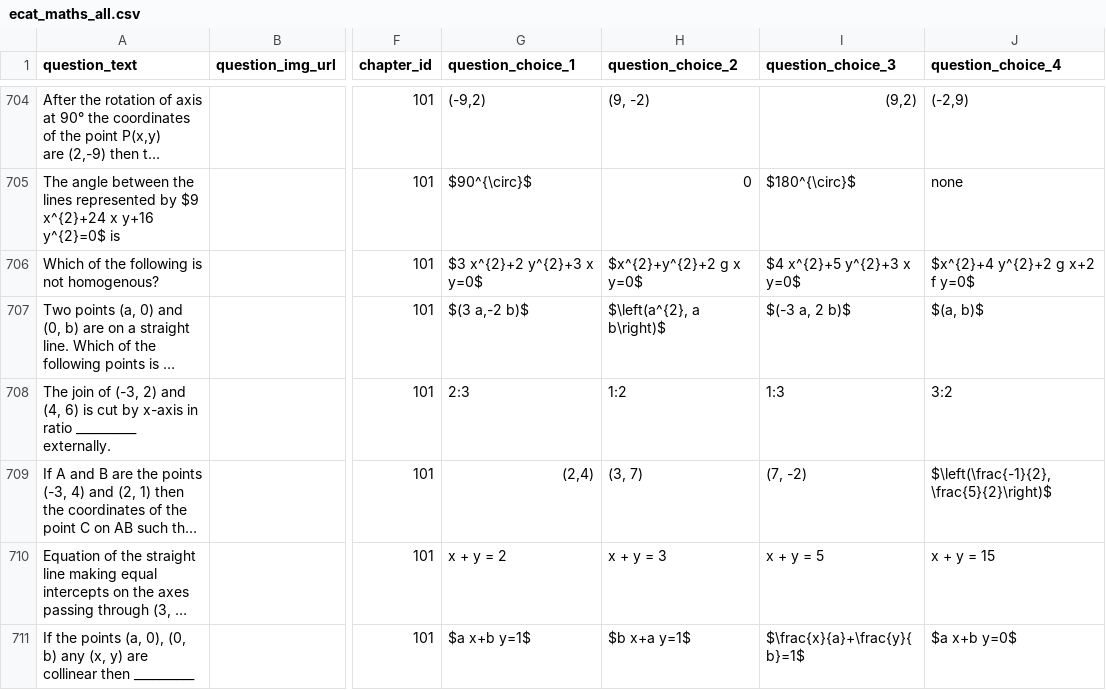
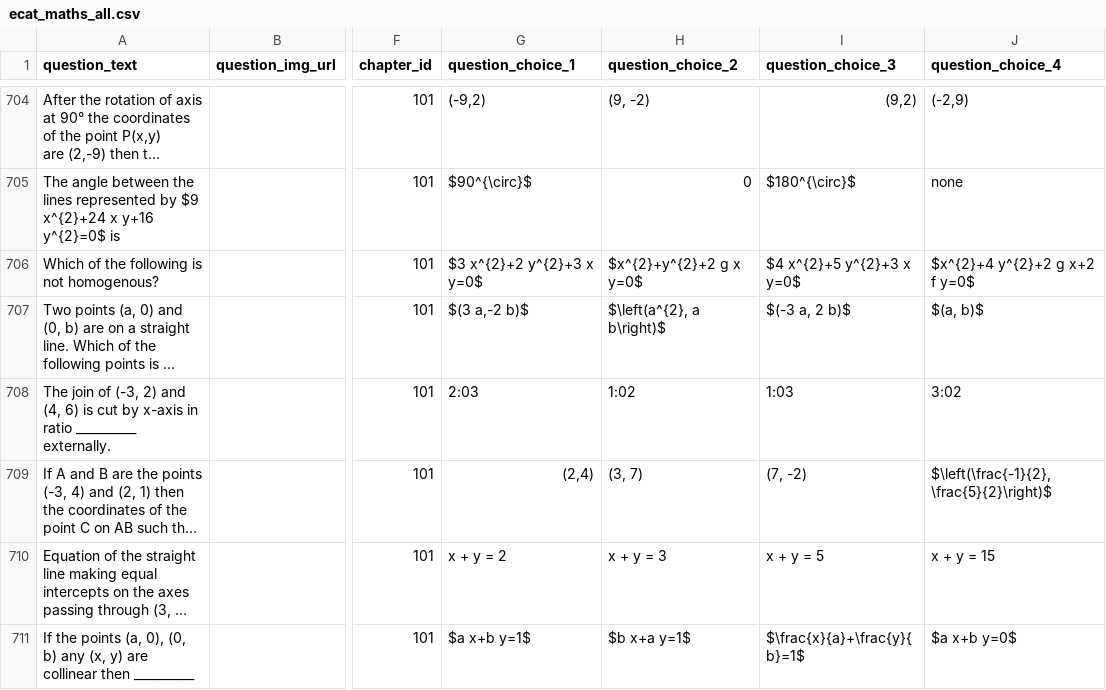
Before and after one commit to nyctophiliacme/edtech-backend, a CSV file: questions/questions_csvs/ecat_maths_all.csv, drawn as a sheet; only a part is shown, gaps mark what is left out; long unchanged cells end in …; the diff covers the shown part only; the diff names each change by its address in the sheet, - before the commit and + after, or states it on an @@ line.

Commit message:
Maths question error fix

```diff
--- a/questions/questions_csvs/ecat_maths_all.csv
+++ b/questions/questions_csvs/ecat_maths_all.csv
-G708 (question_choice_1): 2:3
+G708 (question_choice_1): 2:03
-H708 (question_choice_2): 1:2
+H708 (question_choice_2): 1:02
-I708 (question_choice_3): 1:3
+I708 (question_choice_3): 1:03
-J708 (question_choice_4): 3:2
+J708 (question_choice_4): 3:02
```
Also changed, not shown: 18 edited cells elsewhere in this file.
